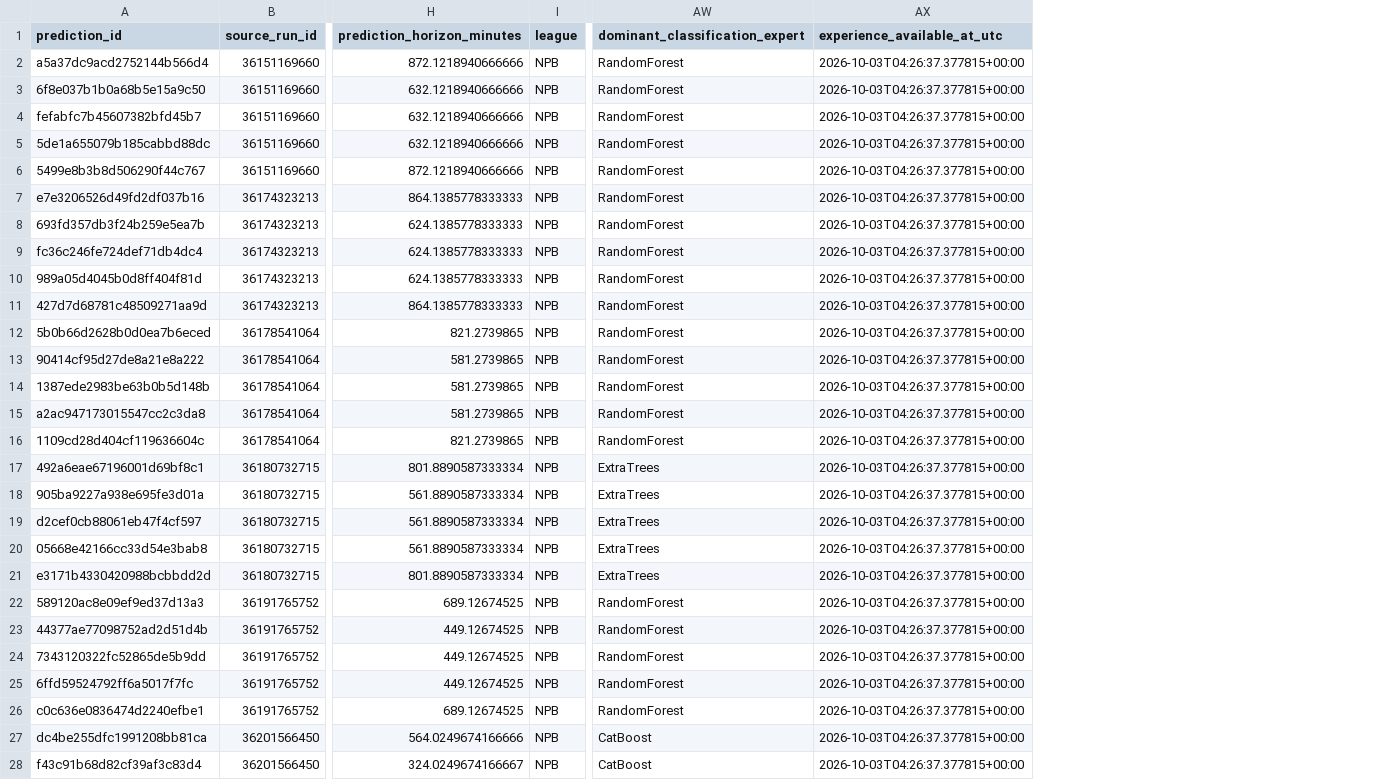
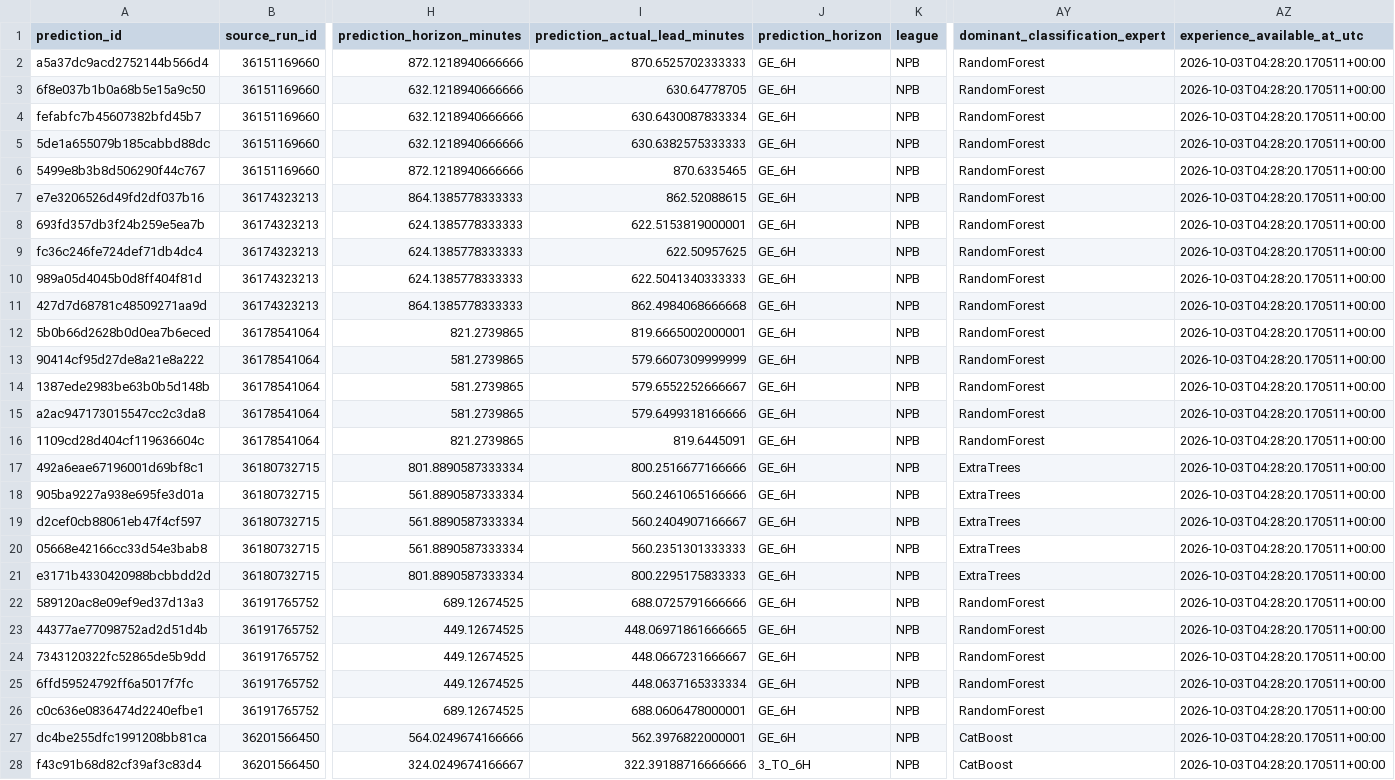
Before and after one commit to sasasotaro1202-star/Baseball-Prediction-System, a CSV file: data/experience/snapshot_experience_ledger.csv, drawn as a sheet; only a part is shown, gaps mark what is left out; addresses are those after the commit; the diff covers the shown part only; the diff names each change by its address in the sheet, - before the commit and + after, or states it on an @@ line.

```diff
--- a/data/experience/snapshot_experience_ledger.csv
+++ b/data/experience/snapshot_experience_ledger.csv
+column I (prediction_actual_lead_minutes), rows 2-28: 870.6525702333333 | 630.64778705 | 630.6430087833334 | 630.6382575333333 | 870.6335465 | 862.52088615 | 622.5153819000001 | 622.50957625 | 622.5041340333333 | 862.4984068666668 | 819.6665002000001 | 579.6607309999999 | 579.6552252666667 | 579.6499318166666 | 819.6445091 | 800.2516677166666 | 560.2461065166666 | 560.2404907166667 | 560.2351301333333 | 800.2295175833333 | 688.0725791666666 | 448.06971861666665 | 448.0667231666667 | 448.0637165333334 | 688.0606478000001 | 562.3976822000001 | 322.39188716666666
+column J (prediction_horizon), rows 2-28: GE_6H | GE_6H | GE_6H | GE_6H | GE_6H | GE_6H | GE_6H | GE_6H | GE_6H | GE_6H | GE_6H | GE_6H | GE_6H | GE_6H | GE_6H | GE_6H | GE_6H | GE_6H | GE_6H | GE_6H | GE_6H | GE_6H | GE_6H | GE_6H | GE_6H | GE_6H | 3_TO_6H
-AZ2:AZ28 (experience_available_at_utc): 2026-10-03T04:26:37.377815+00:00
+AZ2:AZ28 (experience_available_at_utc): 2026-10-03T04:28:20.170511+00:00
```
Also changed, not shown: 104 edited cells elsewhere in this file, 6 other files.
